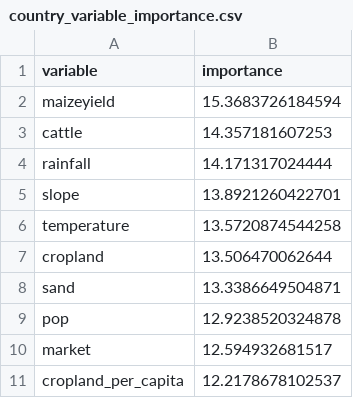
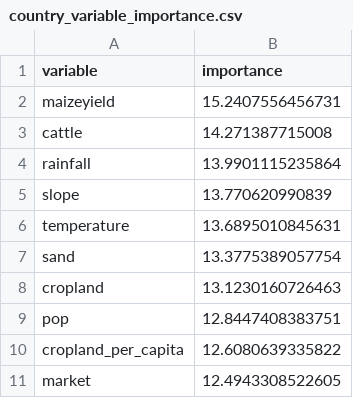
Before and after one commit to shadowhgni/quick_test_farm_size_claude, a CSV file: farm_size_project_complete/output/other_illustr/tables/country_variable_importance.csv, drawn as a sheet.

```diff
--- a/farm_size_project_complete/output/other_illustr/tables/country_variable_importance.csv
+++ b/farm_size_project_complete/output/other_illustr/tables/country_variable_importance.csv
@@ -1,11 +1,11 @@
 "variable","importance"
-"maizeyield",15.3683726184594
-"cattle",14.357181607253
-"rainfall",14.171317024444
-"slope",13.8921260422701
-"temperature",13.5720874544258
-"cropland",13.506470062644
-"sand",13.3386649504871
-"pop",12.9238520324878
-"market",12.594932681517
-"cropland_per_capita",12.2178678102537
+"maizeyield",15.2407556456731
+"cattle",14.271387715008
+"rainfall",13.9901115235864
+"slope",13.770620990839
+"temperature",13.6895010845631
+"sand",13.3775389057754
+"cropland",13.1230160726463
+"pop",12.8447408383751
+"cropland_per_capita",12.6080639335822
+"market",12.4943308522605
```
Also changed, not shown: farm_size_project_complete/output/other_illustr/tables/comparison_ML_models_per_country.csv, farm_size_project_complete/output/other_illustr/tables/country_auto_evaluation_rsquares.csv, 53 other files.
